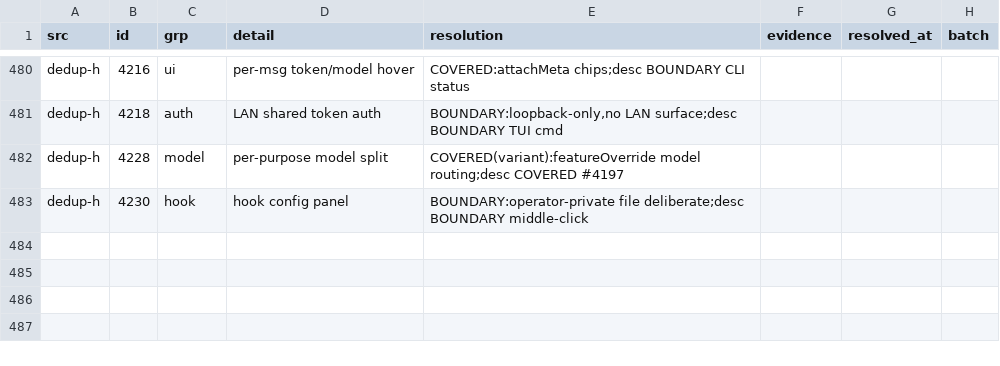
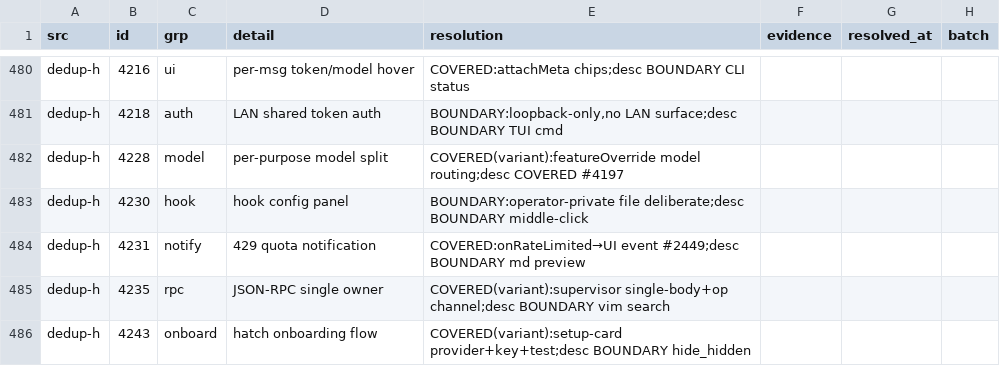
Before and after one commit to ooooooooooooooooooop/personal-ai, a TSV file: research/agent-harness-survey-v1/changelogs/_midreview/candidates-resolved.tsv, drawn as a sheet; only a part is shown, gaps mark what is left out; the diff names each change by its address in the sheet, - before the commit and + after, or states it on an @@ line.

Commit message:
dedup-h #4231-#4243: classification-only (429 notify/onboard variants covered).

```diff
--- a/research/agent-harness-survey-v1/changelogs/_midreview/candidates-resolved.tsv
+++ b/research/agent-harness-survey-v1/changelogs/_midreview/candidates-resolved.tsv
+row 484: dedup-h | 4231 | notify | 429 quota notification | COVERED:onRateLimited→UI event #2449;desc BOUNDARY md preview
+row 485: dedup-h | 4235 | rpc | JSON-RPC single owner | COVERED(variant):supervisor single-body+op channel;desc BOUNDARY vim search
+row 486: dedup-h | 4243 | onboard | hatch onboarding flow | COVERED(variant):setup-card provider+key+test;desc BOUNDARY hide_hidden
```
Also changed, not shown: 1 other file.
